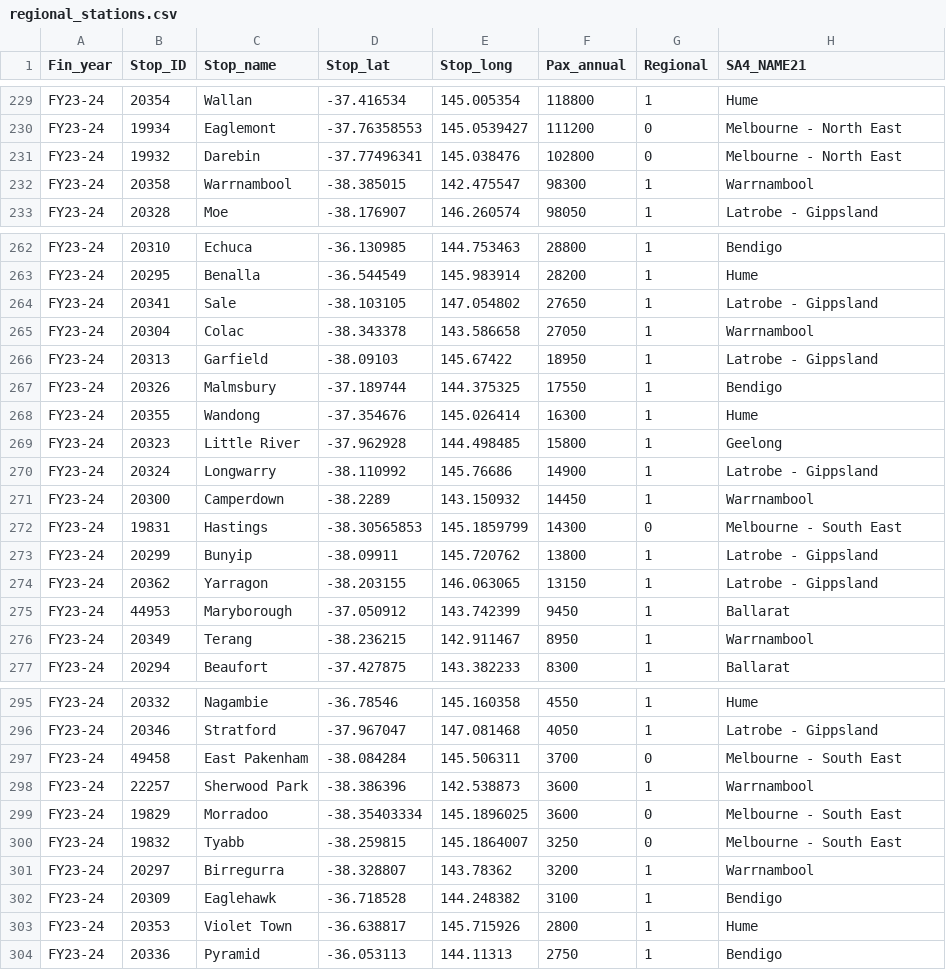
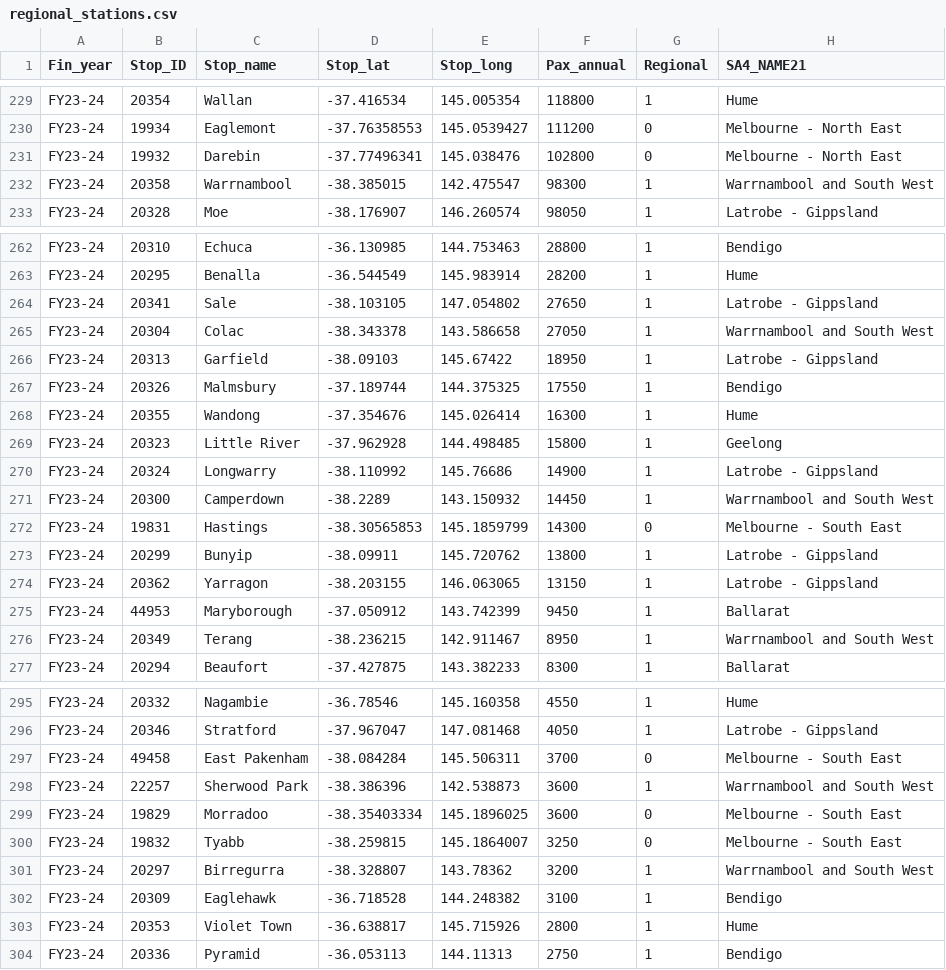
Before and after one commit to MahathirML/FIT3179_A2, a CSV file: data/regional_stations.csv, drawn as a sheet; only a part is shown, gaps mark what is left out.

Commit message:
Update Warrnambool and South West in csv

```diff
--- a/data/regional_stations.csv
+++ b/data/regional_stations.csv
@@ -231,3 +231,3 @@ FY23-24,19934,Eaglemont,-37.76358553,145.0539427,111200,0,Melbourne - North East
 FY23-24,19932,Darebin,-37.77496341,145.038476,102800,0,Melbourne - North East
-FY23-24,20358,Warrnambool,-38.385015,142.475547,98300,1,Warrnambool
+FY23-24,20358,Warrnambool,-38.385015,142.475547,98300,1,Warrnambool and South West
 FY23-24,20328,Moe,-38.176907,146.260574,98050,1,Latrobe - Gippsland
@@ -264,3 +264,3 @@ FY23-24,20295,Benalla,-36.544549,145.983914,28200,1,Hume
 FY23-24,20341,Sale,-38.103105,147.054802,27650,1,Latrobe - Gippsland
-FY23-24,20304,Colac,-38.343378,143.586658,27050,1,Warrnambool
+FY23-24,20304,Colac,-38.343378,143.586658,27050,1,Warrnambool and South West
 FY23-24,20313,Garfield,-38.09103,145.67422,18950,1,Latrobe - Gippsland
@@ -270,3 +270,3 @@ FY23-24,20323,Little River,-37.962928,144.498485,15800,1,Geelong
 FY23-24,20324,Longwarry,-38.110992,145.76686,14900,1,Latrobe - Gippsland
-FY23-24,20300,Camperdown,-38.2289,143.150932,14450,1,Warrnambool
+FY23-24,20300,Camperdown,-38.2289,143.150932,14450,1,Warrnambool and South West
 FY23-24,19831,Hastings,-38.30565853,145.1859799,14300,0,Melbourne - South East
@@ -275,3 +275,3 @@ FY23-24,20362,Yarragon,-38.203155,146.063065,13150,1,Latrobe - Gippsland
 FY23-24,44953,Maryborough,-37.050912,143.742399,9450,1,Ballarat
-FY23-24,20349,Terang,-38.236215,142.911467,8950,1,Warrnambool
+FY23-24,20349,Terang,-38.236215,142.911467,8950,1,Warrnambool and South West
 FY23-24,20294,Beaufort,-37.427875,143.382233,8300,1,Ballarat
@@ -297,6 +297,6 @@ FY23-24,20346,Stratford,-37.967047,147.081468,4050,1,Latrobe - Gippsland
 FY23-24,49458,East Pakenham,-38.084284,145.506311,3700,0,Melbourne - South East
-FY23-24,22257,Sherwood Park,-38.386396,142.538873,3600,1,Warrnambool
+FY23-24,22257,Sherwood Park,-38.386396,142.538873,3600,1,Warrnambool and South West
 FY23-24,19829,Morradoo,-38.35403334,145.1896025,3600,0,Melbourne - South East
 FY23-24,19832,Tyabb,-38.259815,145.1864007,3250,0,Melbourne - South East
-FY23-24,20297,Birregurra,-38.328807,143.78362,3200,1,Warrnambool
+FY23-24,20297,Birregurra,-38.328807,143.78362,3200,1,Warrnambool and South West
 FY23-24,20309,Eaglehawk,-36.718528,144.248382,3100,1,Bendigo
```
